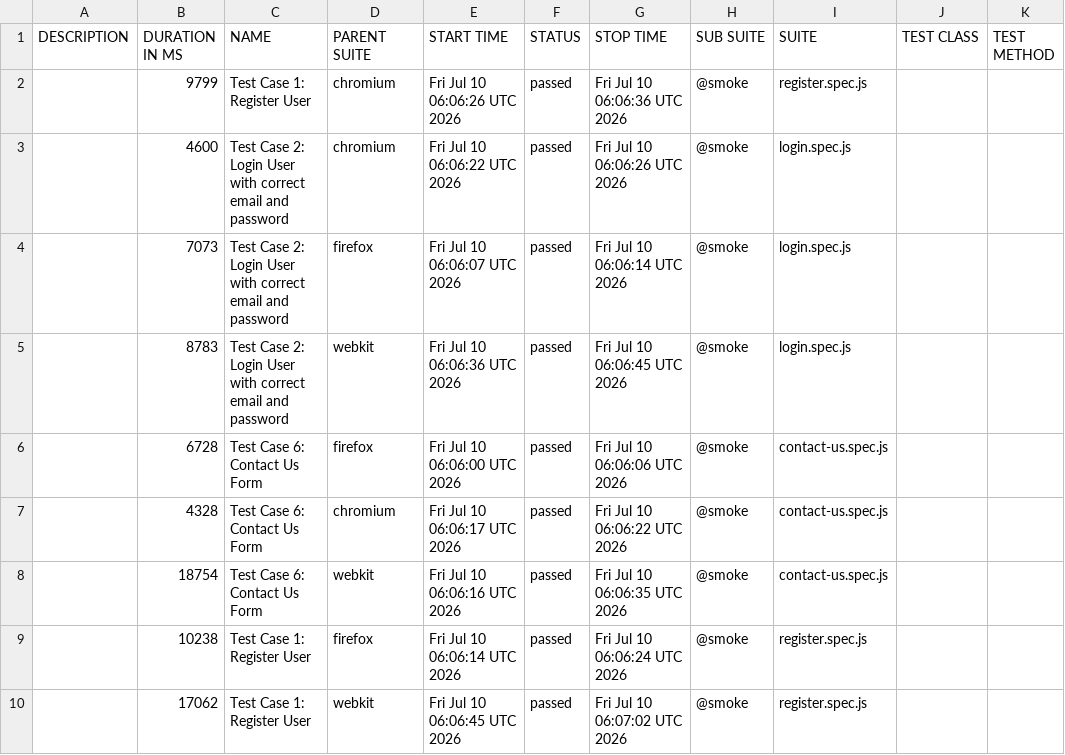
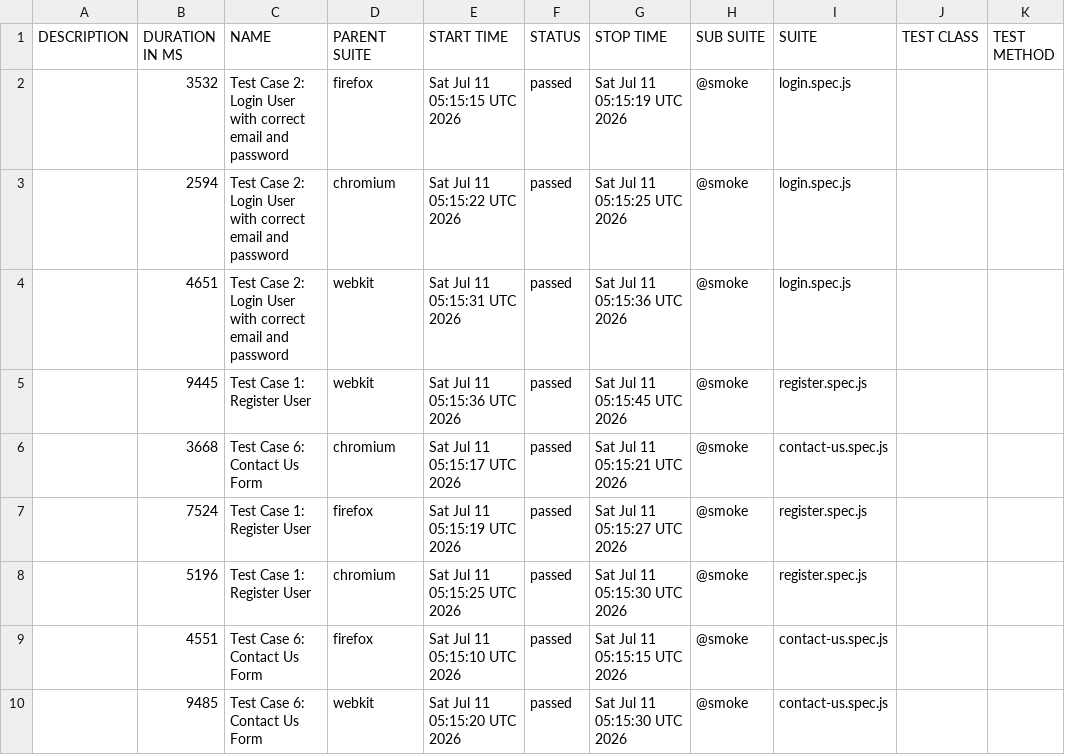
Before and after one commit to s3-qe-team/automation-playwright-project, a CSV file: data/suites.csv, drawn as a sheet.

```diff
--- a/data/suites.csv
+++ b/data/suites.csv
@@ -1,10 +1,10 @@
 "DESCRIPTION","DURATION IN MS","NAME","PARENT SUITE","START TIME","STATUS","STOP TIME","SUB SUITE","SUITE","TEST CLASS","TEST METHOD"
-"","9799","Test Case 1: Register User","chromium","Fri Jul 10 06:06:26 UTC 2026","passed","Fri Jul 10 06:06:36 UTC 2026","@smoke","register.spec.js","",""
-"","4600","Test Case 2: Login User with correct email and password","chromium","Fri Jul 10 06:06:22 UTC 2026","passed","Fri Jul 10 06:06:26 UTC 2026","@smoke","login.spec.js","",""
-"","7073","Test Case 2: Login User with correct email and password","firefox","Fri Jul 10 06:06:07 UTC 2026","passed","Fri Jul 10 06:06:14 UTC 2026","@smoke","login.spec.js","",""
-"","8783","Test Case 2: Login User with correct email and password","webkit","Fri Jul 10 06:06:36 UTC 2026","passed","Fri Jul 10 06:06:45 UTC 2026","@smoke","login.spec.js","",""
-"","6728","Test Case 6: Contact Us Form","firefox","Fri Jul 10 06:06:00 UTC 2026","passed","Fri Jul 10 06:06:06 UTC 2026","@smoke","contact-us.spec.js","",""
-"","4328","Test Case 6: Contact Us Form","chromium","Fri Jul 10 06:06:17 UTC 2026","passed","Fri Jul 10 06:06:22 UTC 2026","@smoke","contact-us.spec.js","",""
-"","18754","Test Case 6: Contact Us Form","webkit","Fri Jul 10 06:06:16 UTC 2026","passed","Fri Jul 10 06:06:35 UTC 2026","@smoke","contact-us.spec.js","",""
-"","10238","Test Case 1: Register User","firefox","Fri Jul 10 06:06:14 UTC 2026","passed","Fri Jul 10 06:06:24 UTC 2026","@smoke","register.spec.js","",""
-"","17062","Test Case 1: Register User","webkit","Fri Jul 10 06:06:45 UTC 2026","passed","Fri Jul 10 06:07:02 UTC 2026","@smoke","register.spec.js","",""
+"","3532","Test Case 2: Login User with correct email and password","firefox","Sat Jul 11 05:15:15 UTC 2026","passed","Sat Jul 11 05:15:19 UTC 2026","@smoke","login.spec.js","",""
+"","2594","Test Case 2: Login User with correct email and password","chromium","Sat Jul 11 05:15:22 UTC 2026","passed","Sat Jul 11 05:15:25 UTC 2026","@smoke","login.spec.js","",""
+"","4651","Test Case 2: Login User with correct email and password","webkit","Sat Jul 11 05:15:31 UTC 2026","passed","Sat Jul 11 05:15:36 UTC 2026","@smoke","login.spec.js","",""
+"","9445","Test Case 1: Register User","webkit","Sat Jul 11 05:15:36 UTC 2026","passed","Sat Jul 11 05:15:45 UTC 2026","@smoke","register.spec.js","",""
+"","3668","Test Case 6: Contact Us Form","chromium","Sat Jul 11 05:15:17 UTC 2026","passed","Sat Jul 11 05:15:21 UTC 2026","@smoke","contact-us.spec.js","",""
+"","7524","Test Case 1: Register User","firefox","Sat Jul 11 05:15:19 UTC 2026","passed","Sat Jul 11 05:15:27 UTC 2026","@smoke","register.spec.js","",""
+"","5196","Test Case 1: Register User","chromium","Sat Jul 11 05:15:25 UTC 2026","passed","Sat Jul 11 05:15:30 UTC 2026","@smoke","register.spec.js","",""
+"","4551","Test Case 6: Contact Us Form","firefox","Sat Jul 11 05:15:10 UTC 2026","passed","Sat Jul 11 05:15:15 UTC 2026","@smoke","contact-us.spec.js","",""
+"","9485","Test Case 6: Contact Us Form","webkit","Sat Jul 11 05:15:20 UTC 2026","passed","Sat Jul 11 05:15:30 UTC 2026","@smoke","contact-us.spec.js","",""
```
Also changed, not shown: 44 other files.
